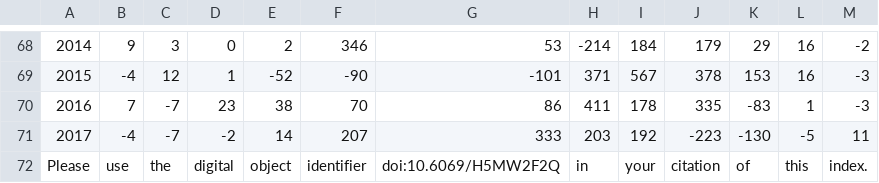
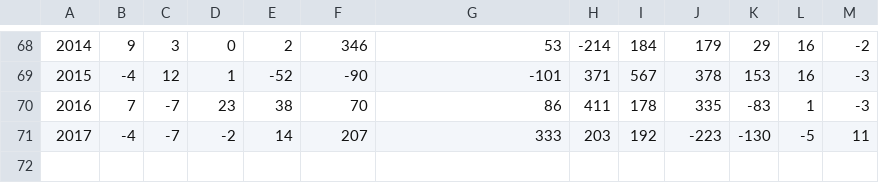
Before and after one commit to heraclixus/Ocean_TimeSeries_Graph, a CSV file: data/sahelrain.csv, drawn as a sheet; only a part is shown, gaps mark what is left out; the diff names each change by its address in the sheet, - before the commit and + after, or states it on an @@ line.

```diff
--- a/data/sahelrain.csv
+++ b/data/sahelrain.csv
-row 72: Please | use | the | digital | object | identifier | doi:10.6069/H5MW2F2Q | in | your | citation | of | this | index.
```
Also changed, not shown: data/gmsst.csv, 32 other files.
